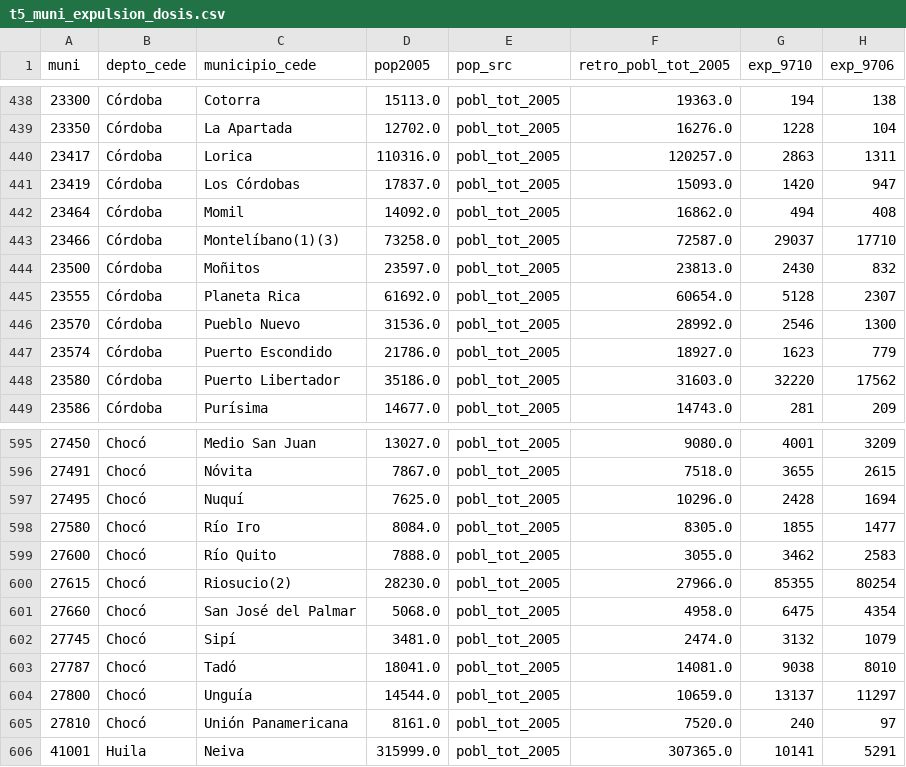
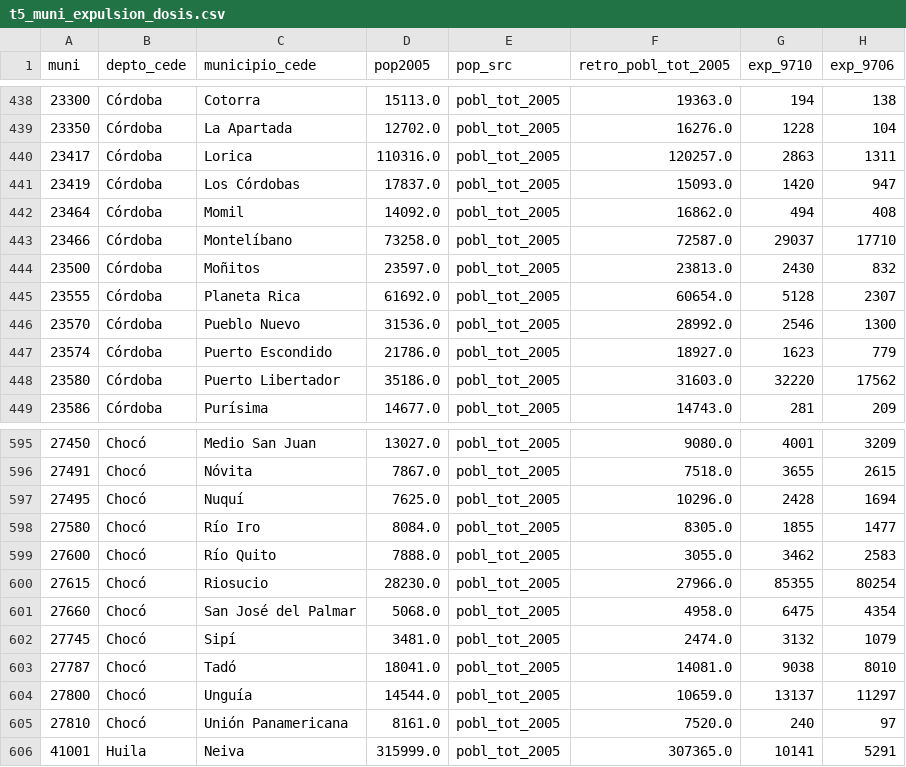
Before and after one commit to jedr1-ship-it/JMP, a CSV file: data/derived/t5_muni_expulsion_dosis.csv, drawn as a sheet; only a part is shown, gaps mark what is left out; the diff covers the shown part only; the diff names each change by its address in the sheet, - before the commit and + after, or states it on an @@ line.

```diff
--- a/data/derived/t5_muni_expulsion_dosis.csv
+++ b/data/derived/t5_muni_expulsion_dosis.csv
-C443 (municipio_cede): Montelíbano(1)(3)
+C443 (municipio_cede): Montelíbano
-C600 (municipio_cede): Riosucio(2)
+C600 (municipio_cede): Riosucio
```
Also changed, not shown: 8 edited cells elsewhere in this file, data/derived/t5_T_munis_expulsion.csv, data/derived/t5_poblacion_2005.csv, 15 other files.
